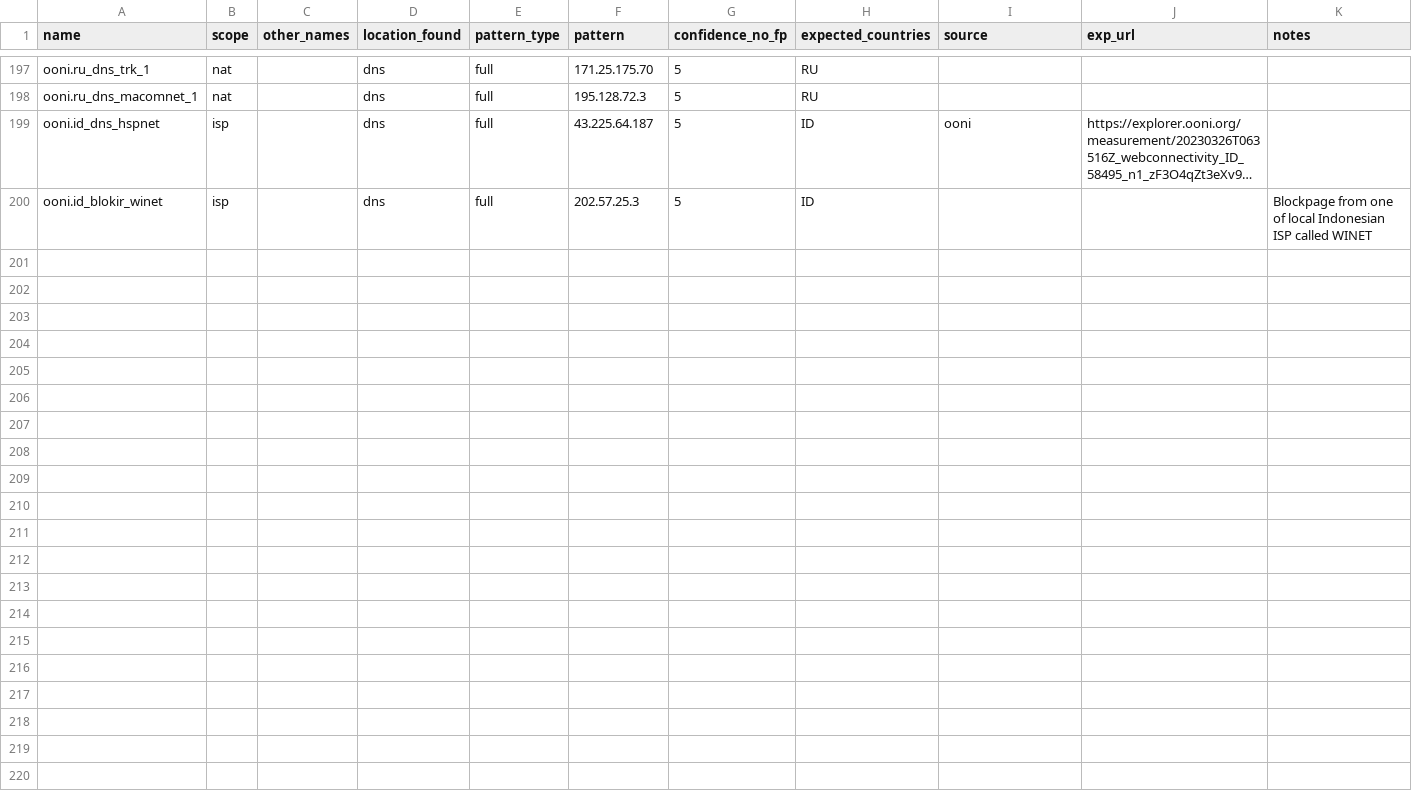
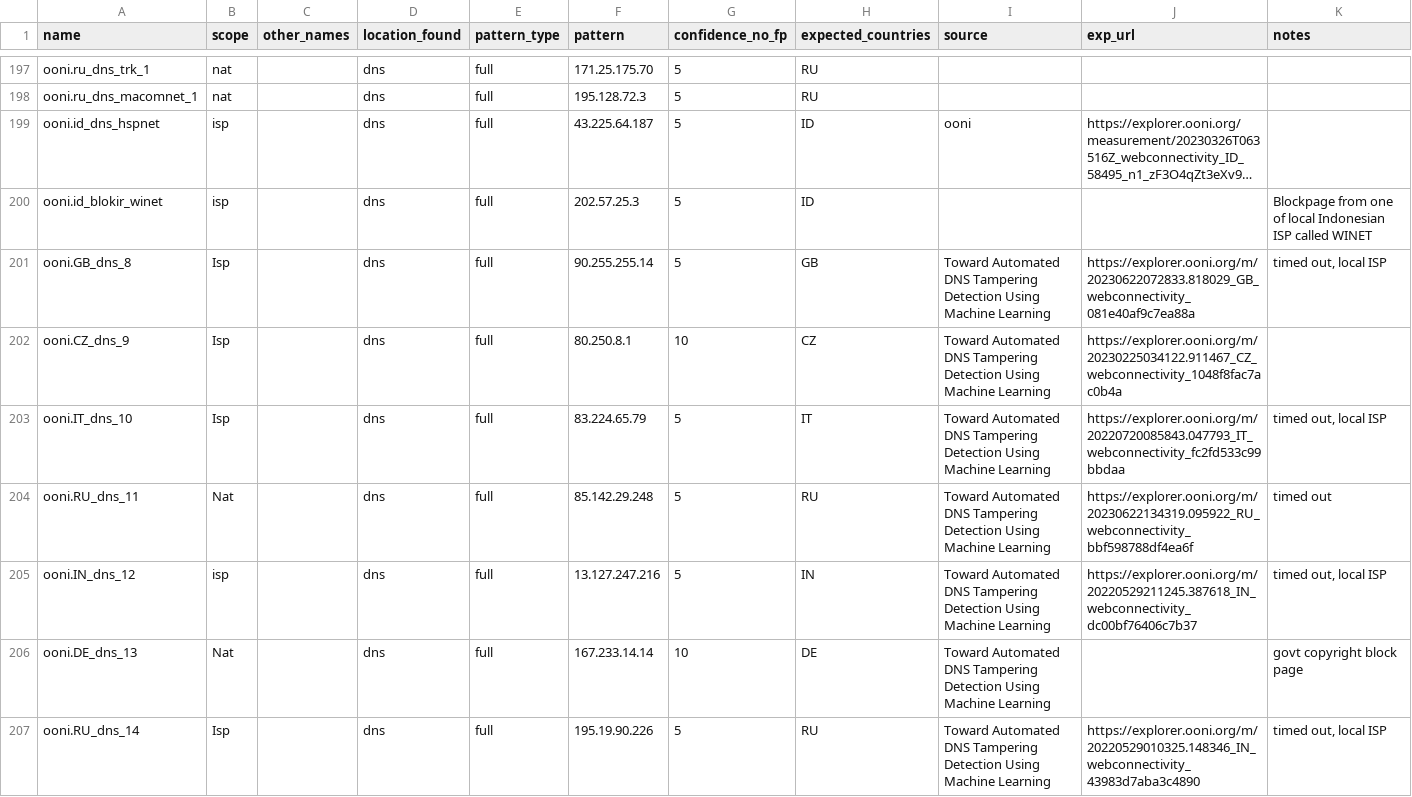
Before and after one commit to ooni/blocking-fingerprints, a CSV file: fingerprints_dns.csv, drawn as a sheet; only a part is shown, gaps mark what is left out; long unchanged cells end in …; the diff names each change by its address in the sheet, - before the commit and + after, or states it on an @@ line.

Commit message:
Update fingerprints_dns.csv

```diff
--- a/fingerprints_dns.csv
+++ b/fingerprints_dns.csv
+row 201: ooni.GB_dns_8 | Isp |  | dns | full | 90.255.255.14 | 5 | GB | Toward Automated DNS Tampering Detection Using Machine Learning | https://explorer.ooni.org/m/20230622072833.818029_GB_webconnectivity_081e40af9c7ea88a | timed out, local ISP
+row 202: ooni.CZ_dns_9 | Isp |  | dns | full | 80.250.8.1 | 10 | CZ | Toward Automated DNS Tampering Detection Using Machine Learning | https://explorer.ooni.org/m/20230225034122.911467_CZ_webconnectivity_1048f8fac7ac0b4a
+row 203: ooni.IT_dns_10 | Isp |  | dns | full | 83.224.65.79 | 5 | IT | Toward Automated DNS Tampering Detection Using Machine Learning | https://explorer.ooni.org/m/20220720085843.047793_IT_webconnectivity_fc2fd533c99bbdaa | timed out, local ISP
+row 204: ooni.RU_dns_11 | Nat |  | dns | full | 85.142.29.248 | 5 | RU | Toward Automated DNS Tampering Detection Using Machine Learning | https://explorer.ooni.org/m/20230622134319.095922_RU_webconnectivity_bbf598788df4ea6f | timed out
+row 205: ooni.IN_dns_12 | isp |  | dns | full | 13.127.247.216 | 5 | IN | Toward Automated DNS Tampering Detection Using Machine Learning | https://explorer.ooni.org/m/20220529211245.387618_IN_webconnectivity_dc00bf76406c7b37 | timed out, local ISP
+row 206: ooni.DE_dns_13 | Nat |  | dns | full | 167.233.14.14 | 10 | DE | Toward Automated DNS Tampering Detection Using Machine Learning |  | govt copyright block page
+row 207: ooni.RU_dns_14 | Isp |  | dns | full | 195.19.90.226 | 5 | RU | Toward Automated DNS Tampering Detection Using Machine Learning | https://explorer.ooni.org/m/20220529010325.148346_IN_webconnectivity_43983d7aba3c4890 | timed out, local ISP
```
